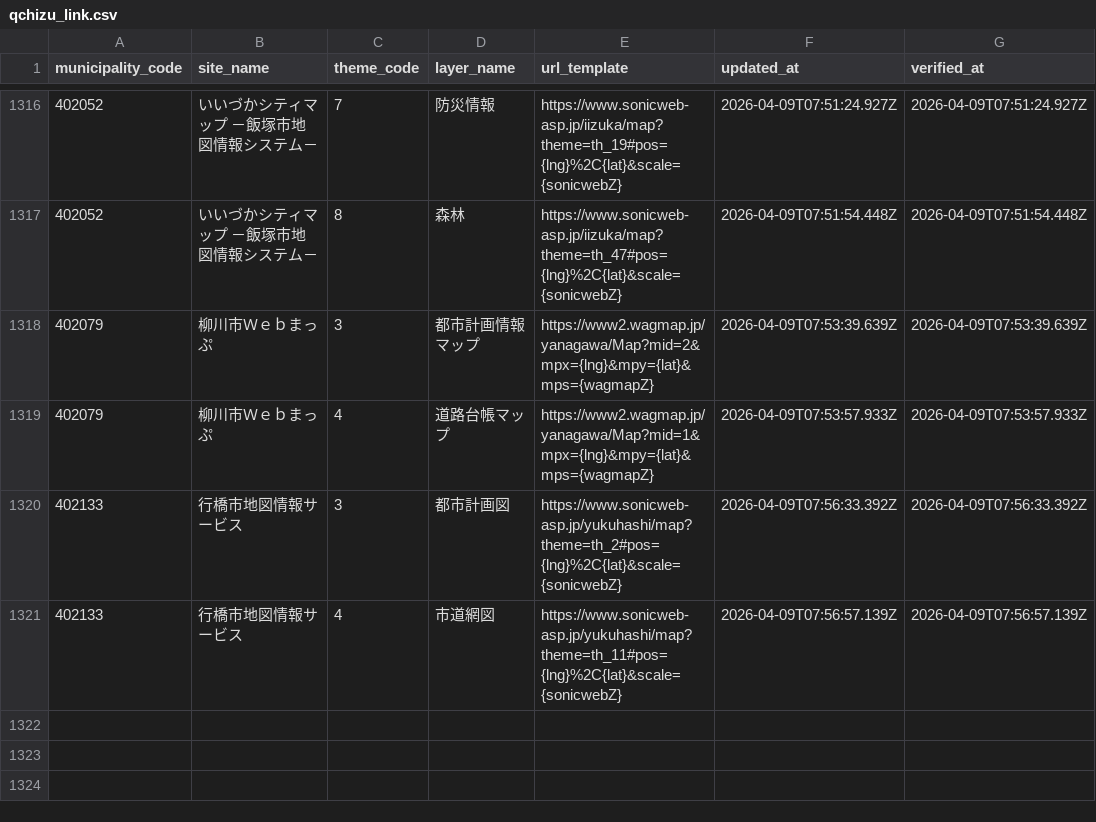
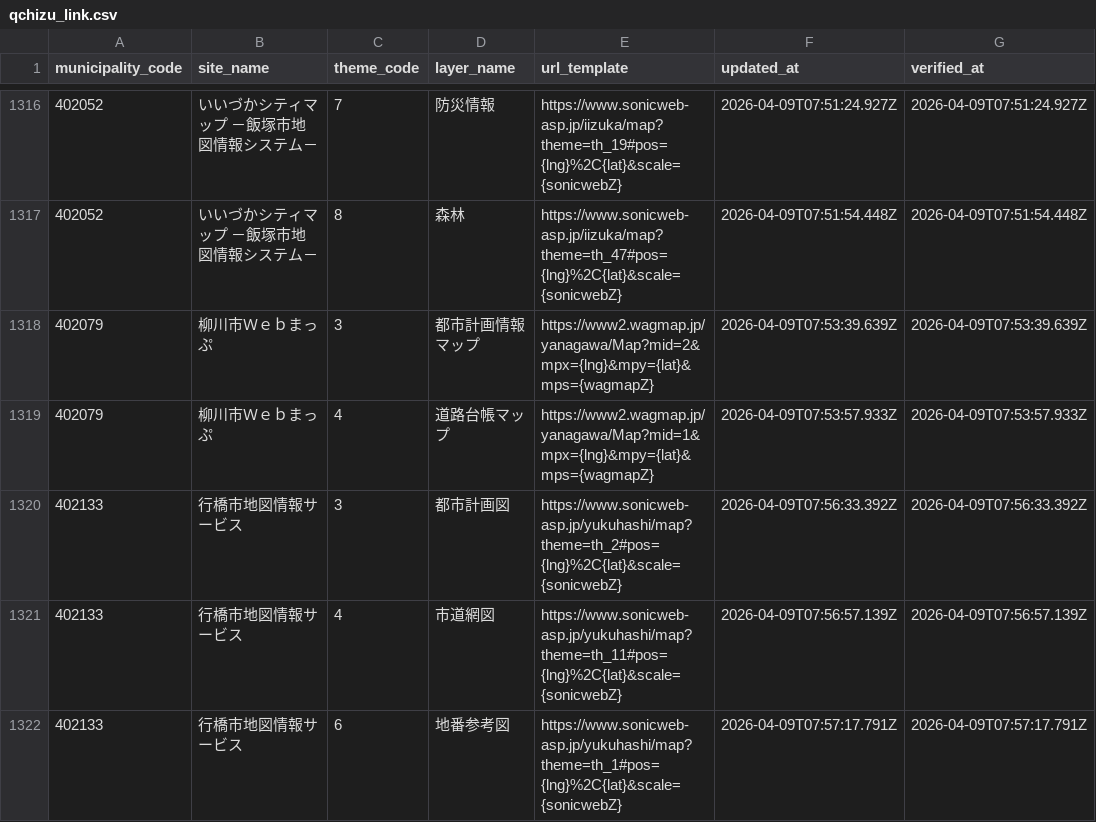
Before and after one commit to qchizu/qchizu_link_csv, a CSV file: data/qchizu_link.csv, drawn as a sheet; only a part is shown, gaps mark what is left out; the diff names each change by its address in the sheet, - before the commit and + after, or states it on an @@ line.

Commit message:
Update CSV data 2026-04-09T07:57:23.736Z

```diff
--- a/data/qchizu_link.csv
+++ b/data/qchizu_link.csv
+row 1322: 402133 | 行橋市地図情報サービス | 6 | 地番参考図 | https://www.sonicweb-asp.jp/yukuhashi/map?theme=th_1#pos={lng}%2C{lat}&scale={sonicwebZ} | 2026-04-09T07:57:17.791Z | 2026-04-09T07:57:17.791Z
```
